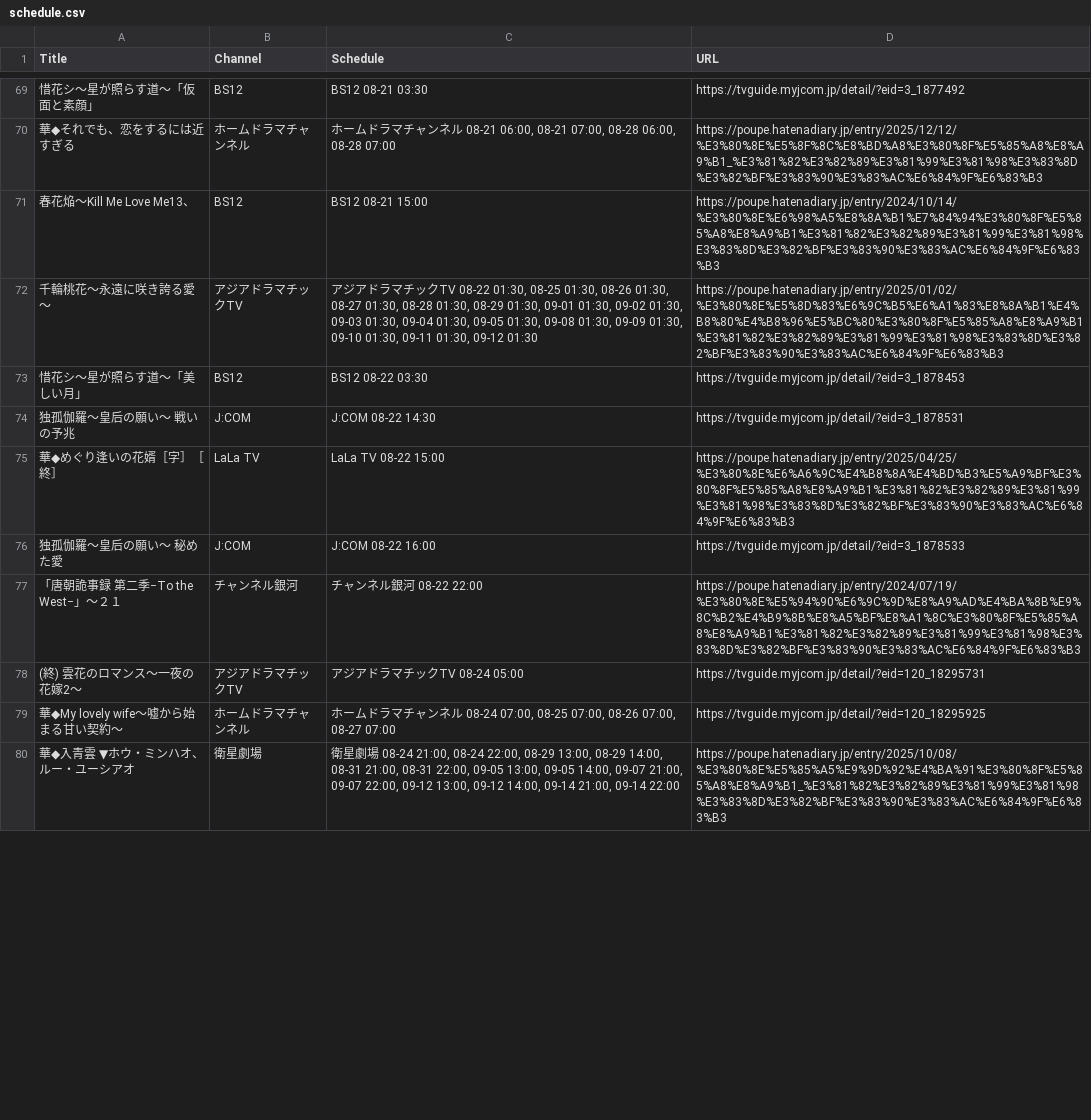
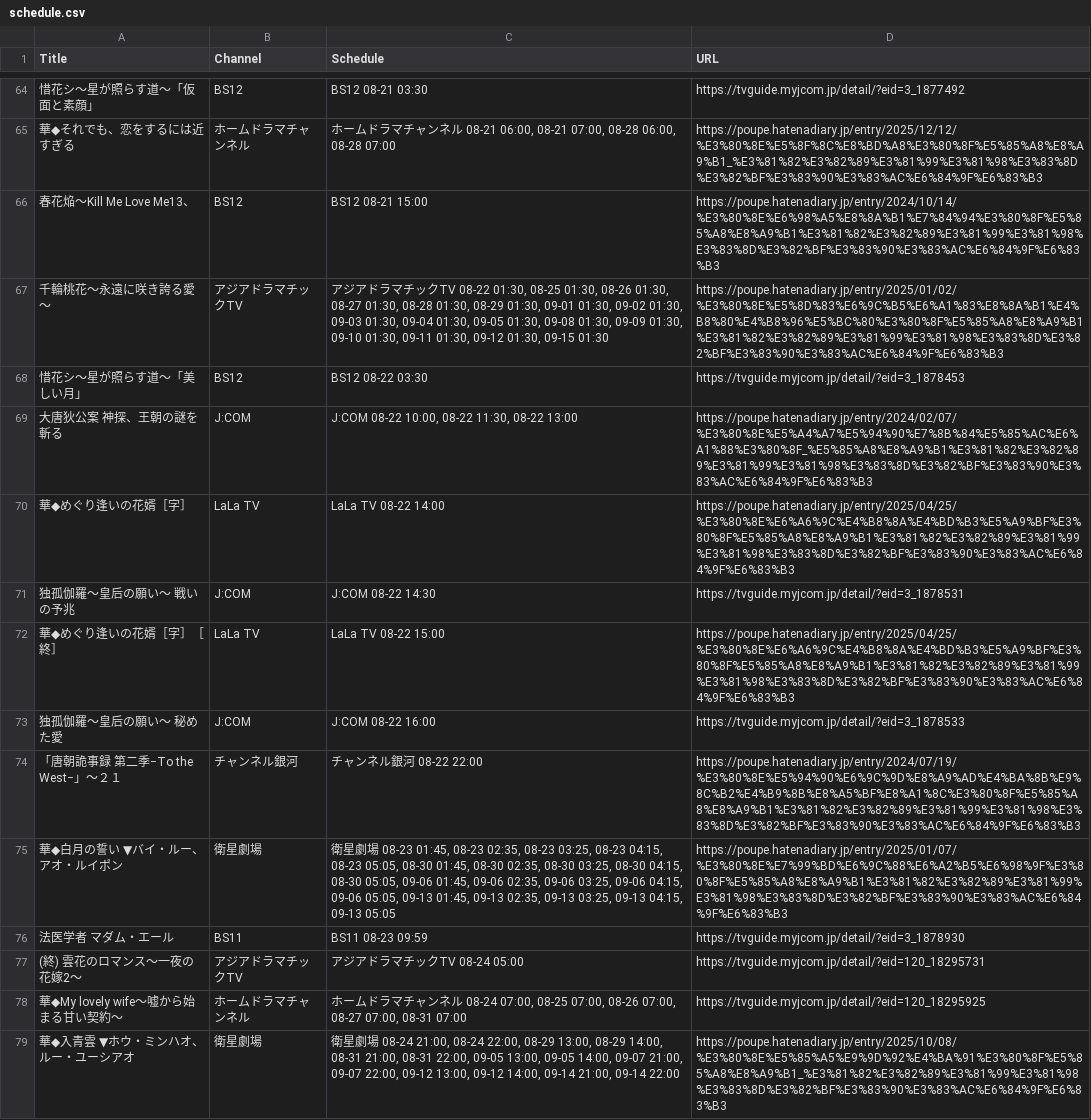
Before and after one commit to huazishanben7-afk/china-drama-app, a CSV file: public/data/schedule.csv, drawn as a sheet; only a part is shown, gaps mark what is left out; the diff covers the shown part only.

```diff
--- a/public/data/schedule.csv
+++ b/public/data/schedule.csv
@@ -71,4 +66,6 @@
 "春花焔〜Kill Me Love Me13、","BS12","BS12 08-21 15:00","https://poupe.hatenadiary.jp/entry/2024/10/14/%E3%80%8E%E6%98%A5%E8%8A%B1%E7%84%94%E3%80%8F%E5%85%A8%E8%A9%B1%E3%81%82%E3%82%89%E3%81%99%E3%81%98%E3%83%8D%E3%82%BF%E3%83%90%E3%83%AC%E6%84%9F%E6%83%B3"
-"千輪桃花〜永遠に咲き誇る愛〜","アジアドラマチックTV","アジアドラマチックTV 08-22 01:30, 08-25 01:30, 08-26 01:30, 08-27 01:30, 08-28 01:30, 08-29 01:30, 09-01 01:30, 09-02 01:30, 09-03 01:30, 09-04 01:30, 09-05 01:30, 09-08 01:30, 09-09 01:30, 09-10 01:30, 09-11 01:30, 09-12 01:30","https://poupe.hatenadiary.jp/entry/2025/01/02/%E3%80%8E%E5%8D%83%E6%9C%B5%E6%A1%83%E8%8A%B1%E4%B8%80%E4%B8%96%E5%BC%80%E3%80%8F%E5%85%A8%E8%A9%B1%E3%81%82%E3%82%89%E3%81%99%E3%81%98%E3%83%8D%E3%82%BF%E3%83%90%E3%83%AC%E6%84%9F%E6%83%B3"
+"千輪桃花〜永遠に咲き誇る愛〜","アジアドラマチックTV","アジアドラマチックTV 08-22 01:30, 08-25 01:30, 08-26 01:30, 08-27 01:30, 08-28 01:30, 08-29 01:30, 09-01 01:30, 09-02 01:30, 09-03 01:30, 09-04 01:30, 09-05 01:30, 09-08 01:30, 09-09 01:30, 09-10 01:30, 09-11 01:30, 09-12 01:30, 09-15 01:30","https://poupe.hatenadiary.jp/entry/2025/01/02/%E3%80%8E%E5%8D%83%E6%9C%B5%E6%A1%83%E8%8A%B1%E4%B8%80%E4%B8%96%E5%BC%80%E3%80%8F%E5%85%A8%E8%A9%B1%E3%81%82%E3%82%89%E3%81%99%E3%81%98%E3%83%8D%E3%82%BF%E3%83%90%E3%83%AC%E6%84%9F%E6%83%B3"
 "惜花シ〜星が照らす道〜「美しい月」","BS12","BS12 08-22 03:30","https://tvguide.myjcom.jp/detail/?eid=3_1878453"
+"大唐狄公案　神探、王朝の謎を斬る","J:COM","J:COM 08-22 10:00, 08-22 11:30, 08-22 13:00","https://poupe.hatenadiary.jp/entry/2024/02/07/%E3%80%8E%E5%A4%A7%E5%94%90%E7%8B%84%E5%85%AC%E6%A1%88%E3%80%8F_%E5%85%A8%E8%A9%B1%E3%81%82%E3%82%89%E3%81%99%E3%81%98%E3%83%8D%E3%82%BF%E3%83%90%E3%83%AC%E6%84%9F%E6%83%B3"
+"華◆めぐり逢いの花婿［字］","LaLa TV","LaLa TV 08-22 14:00","https://poupe.hatenadiary.jp/entry/2025/04/25/%E3%80%8E%E6%A6%9C%E4%B8%8A%E4%BD%B3%E5%A9%BF%E3%80%8F%E5%85%A8%E8%A9%B1%E3%81%82%E3%82%89%E3%81%99%E3%81%98%E3%83%8D%E3%82%BF%E3%83%90%E3%83%AC%E6%84%9F%E6%83%B3"
 "独孤伽羅〜皇后の願い〜　戦いの予兆","J:COM","J:COM 08-22 14:30","https://tvguide.myjcom.jp/detail/?eid=3_1878531"
@@ -77,4 +74,6 @@
 "「唐朝詭事録 第二季−To the West−」〜２１","チャンネル銀河","チャンネル銀河 08-22 22:00","https://poupe.hatenadiary.jp/entry/2024/07/19/%E3%80%8E%E5%94%90%E6%9C%9D%E8%A9%AD%E4%BA%8B%E9%8C%B2%E4%B9%8B%E8%A5%BF%E8%A1%8C%E3%80%8F%E5%85%A8%E8%A9%B1%E3%81%82%E3%82%89%E3%81%99%E3%81%98%E3%83%8D%E3%82%BF%E3%83%90%E3%83%AC%E6%84%9F%E6%83%B3"
+"華◆白月の誓い　▼バイ・ルー、アオ・ルイポン","衛星劇場","衛星劇場 08-23 01:45, 08-23 02:35, 08-23 03:25, 08-23 04:15, 08-23 05:05, 08-30 01:45, 08-30 02:35, 08-30 03:25, 08-30 04:15, 08-30 05:05, 09-06 01:45, 09-06 02:35, 09-06 03:25, 09-06 04:15, 09-06 05:05, 09-13 01:45, 09-13 02:35, 09-13 03:25, 09-13 04:15, 09-13 05:05","https://poupe.hatenadiary.jp/entry/2025/01/07/%E3%80%8E%E7%99%BD%E6%9C%88%E6%A2%B5%E6%98%9F%E3%80%8F%E5%85%A8%E8%A9%B1%E3%81%82%E3%82%89%E3%81%99%E3%81%98%E3%83%8D%E3%82%BF%E3%83%90%E3%83%AC%E6%84%9F%E6%83%B3"
+"法医学者 マダム・エール","BS11","BS11 08-23 09:59","https://tvguide.myjcom.jp/detail/?eid=3_1878930"
 "(終) 雲花のロマンス〜一夜の花嫁2〜","アジアドラマチックTV","アジアドラマチックTV 08-24 05:00","https://tvguide.myjcom.jp/detail/?eid=120_18295731"
-"華◆My lovely wife〜嘘から始まる甘い契約〜","ホームドラマチャンネル","ホームドラマチャンネル 08-24 07:00, 08-25 07:00, 08-26 07:00, 08-27 07:00","https://tvguide.myjcom.jp/detail/?eid=120_18295925"
+"華◆My lovely wife〜嘘から始まる甘い契約〜","ホームドラマチャンネル","ホームドラマチャンネル 08-24 07:00, 08-25 07:00, 08-26 07:00, 08-27 07:00, 08-31 07:00","https://tvguide.myjcom.jp/detail/?eid=120_18295925"
 "華◆入青雲　▼ホウ・ミンハオ、ルー・ユーシアオ","衛星劇場","衛星劇場 08-24 21:00, 08-24 22:00, 08-29 13:00, 08-29 14:00, 08-31 21:00, 08-31 22:00, 09-05 13:00, 09-05 14:00, 09-07 21:00, 09-07 22:00, 09-12 13:00, 09-12 14:00, 09-14 21:00, 09-14 22:00","https://poupe.hatenadiary.jp/entry/2025/10/08/%E3%80%8E%E5%85%A5%E9%9D%92%E4%BA%91%E3%80%8F%E5%85%A8%E8%A9%B1_%E3%81%82%E3%82%89%E3%81%99%E3%81%98%E3%83%8D%E3%82%BF%E3%83%90%E3%83%AC%E6%84%9F%E6%83%B3"
```
Also changed, not shown: 3 added rows, 7 removed rows and 19 edited cells elsewhere in this file, 1 other file.
